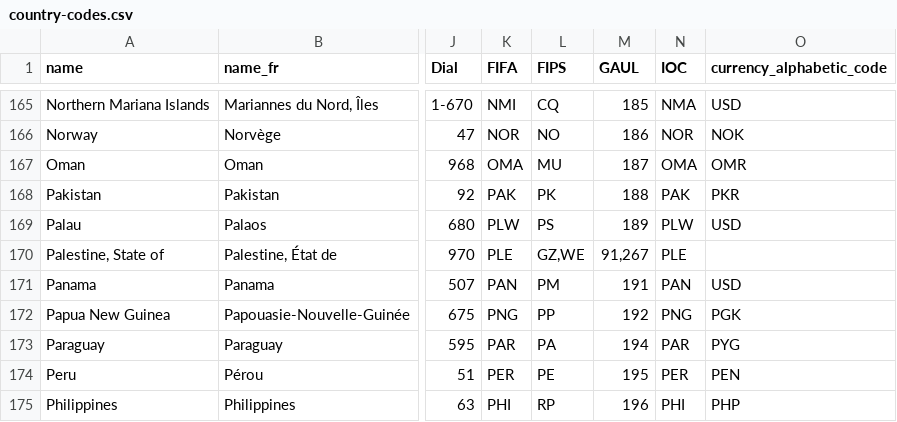
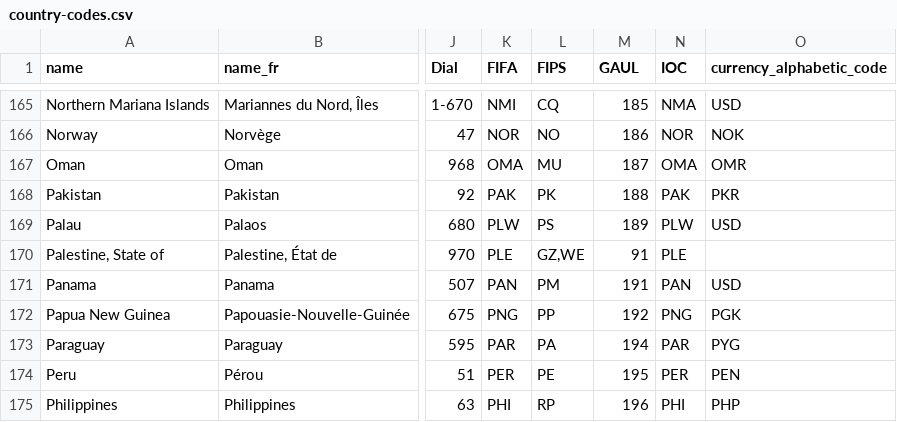
Before and after one commit to frictionlessdata/testsuite-extended, a CSV file: datasets/country-codes/data/country-codes.csv, drawn as a sheet; only a part is shown, gaps mark what is left out; the diff names each change by its address in the sheet, - before the commit and + after, or states it on an @@ line.

```diff
--- a/datasets/country-codes/data/country-codes.csv
+++ b/datasets/country-codes/data/country-codes.csv
-M170 (GAUL): 91,267
+M170 (GAUL): 91
```
Also changed, not shown: 2 other files.
